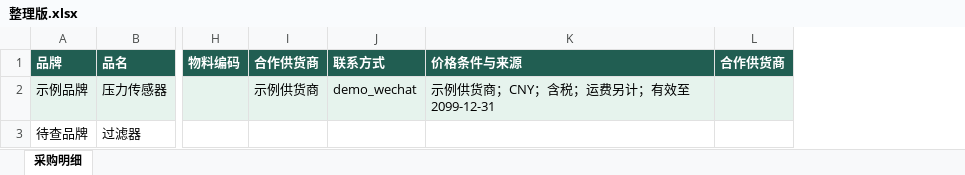
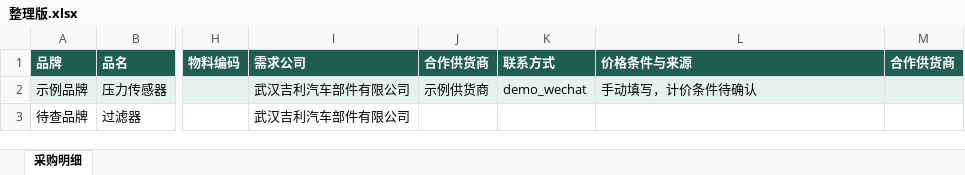
Before and after one commit to WangDouble-Dev/procuremate, an Excel workbook: test-results/整理版.xlsx, sheet 采购明细, drawn as a sheet; only a part is shown, gaps mark what is left out; values as stored, in another font and other column widths than the file's, no borders; addresses are those after the commit; the diff names each change by its address in the sheet, - before the commit and + after, or states it on an @@ line.

```diff
--- a/test-results/整理版.xlsx (sheet 采购明细)
+++ b/test-results/整理版.xlsx (sheet 采购明细)
+column I (需求公司), rows 2-3: 武汉吉利汽车部件有限公司 | 武汉吉利汽车部件有限公司
-L2 (价格条件与来源): 示例供货商；CNY；含税；运费另计；有效至 2099-12-31
+L2 (价格条件与来源): 手动填写，计价条件待确认
```
Also changed, not shown: test-results/价格模板.xlsx, test-results/需求.xlsx, 33 other files.
